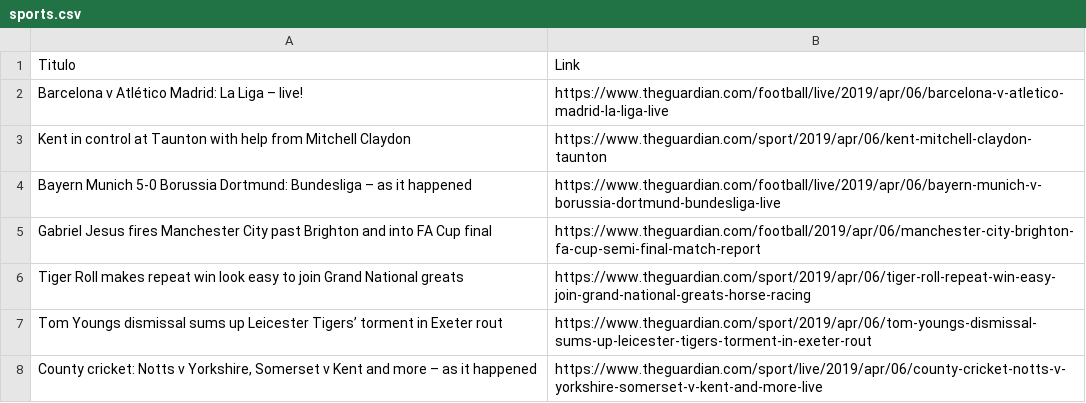
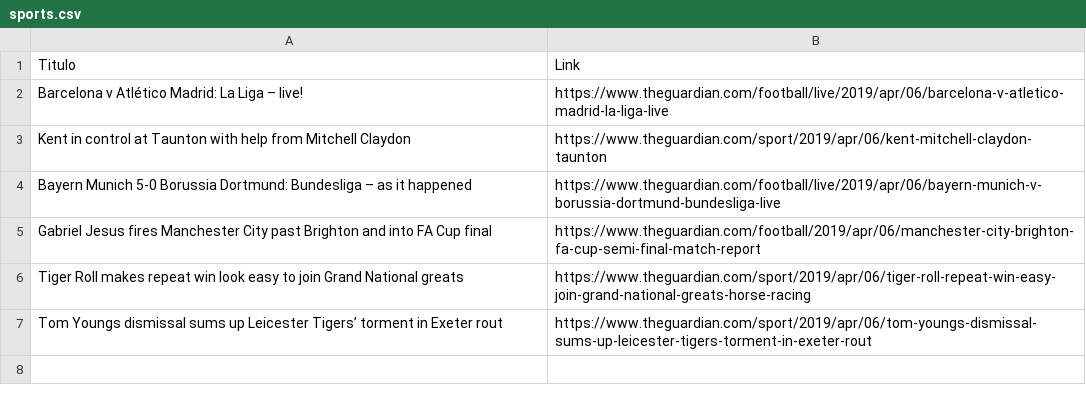
Before and after one commit to AlanEloi/news-theguardian, a CSV file: sports.csv, drawn as a sheet.

```diff
--- a/sports.csv
+++ b/sports.csv
@@ -7,2 +7 @@ Tiger Roll makes repeat win look easy to join Grand National greats;https://www.
 Tom Youngs dismissal sums up Leicester Tigers’ torment in Exeter rout;https://www.theguardian.com/sport/2019/apr/06/tom-youngs-dismissal-sums-up-leicester-tigers-torment-in-exeter-rout
-County cricket: Notts v Yorkshire, Somerset v Kent and more – as it happened;https://www.theguardian.com/sport/live/2019/apr/06/county-cricket-notts-v-yorkshire-somerset-v-kent-and-more-live
```
Also changed, not shown: noticias.csv, 2 other files.
